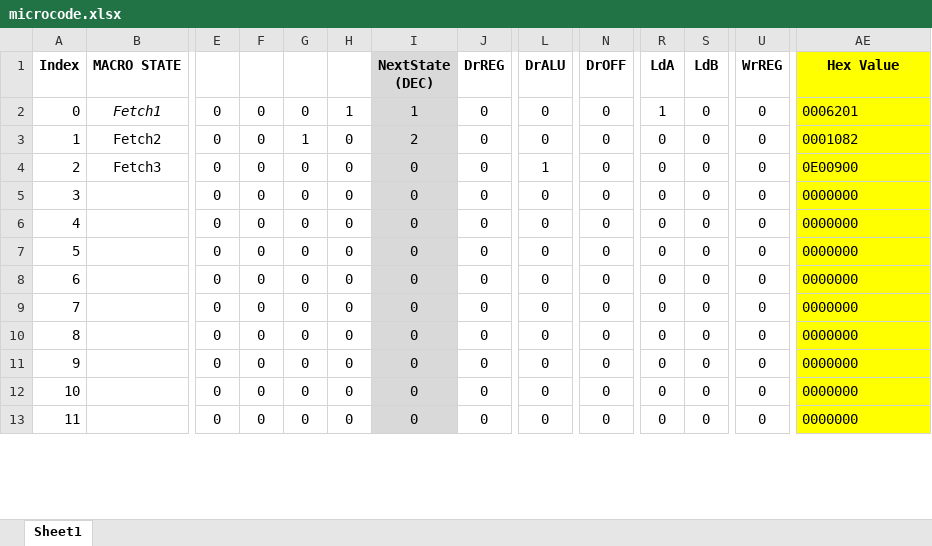
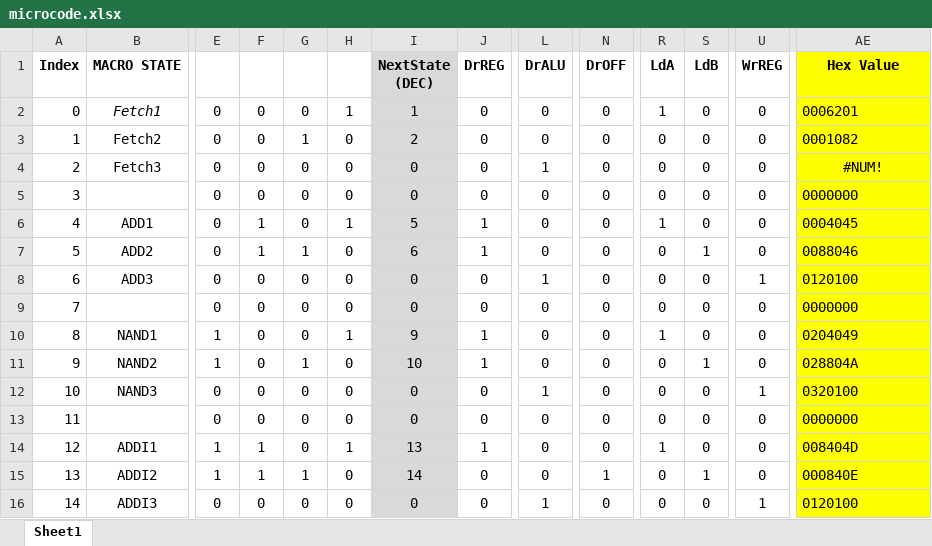
Before and after one commit to nandhas31/CS2200, an Excel workbook: cs2200-project1/microcode/microcode.xlsx, sheet Sheet1, drawn as a sheet; only a part is shown, gaps mark what is left out; values as stored, in another font and other column widths than the file's, no borders; conditional formats not drawn; removed rows and columns are numbered as before the commit, all else as after; rows hold the shown columns only; the diff covers the shown part only; the diff names each change by its address in the sheet, - before the commit and + after, or states it on an @@ line.

Commit message:
Project 1 Finished Datapath

```diff
--- a/cs2200-project1/microcode/microcode.xlsx (sheet Sheet1)
+++ b/cs2200-project1/microcode/microcode.xlsx (sheet Sheet1)
-AE4 (Hex Value): 0E00900
+AE4 (Hex Value): #NUM!
-AE4 alignment: left
+AE4 alignment: center
+row 6: 4 | ADD1 | 0 | 1 | 0 | 1 | 5 | 1 | 0 | 0 | 1 | 0 | 0 | 0004045
+row 7: 5 | ADD2 | 0 | 1 | 1 | 0 | 6 | 1 | 0 | 0 | 0 | 1 | 0 | 0088046
+row 8: 6 | ADD3 | 0 | 0 | 0 | 0 | 0 | 0 | 1 | 0 | 0 | 0 | 1 | 0120100
@@ column A (Index) renumbered between rows 9 and 16 @@
+row 10: 8 | NAND1 | 1 | 0 | 0 | 1 | 9 | 1 | 0 | 0 | 1 | 0 | 0 | 0204049
+row 11: 9 | NAND2 | 1 | 0 | 1 | 0 | 10 | 1 | 0 | 0 | 0 | 1 | 0 | 028804A
+row 12: 10 | NAND3 | 0 | 0 | 0 | 0 | 0 | 0 | 1 | 0 | 0 | 0 | 1 | 0320100
-B14 (MACRO STATE): (empty)
+B14 (MACRO STATE): ADDI1
-E14:E15: 0
+E14:E15: 1
-F14:F15: 0
+F14:F15: 1
-H14: 0
+H14: 1
-I14 (NextState (DEC)): 0
+I14 (NextState (DEC)): 13
-J14 (DrREG): 0
+J14 (DrREG): 1
-R14 (LdA): 0
+R14 (LdA): 1
-AE14 (Hex Value): 0000000
+AE14 (Hex Value): 008404D
-B15 (MACRO STATE): (empty)
+B15 (MACRO STATE): ADDI2
-G15: 0
+G15: 1
-I15 (NextState (DEC)): 0
+I15 (NextState (DEC)): 14
-N15 (DrOFF): 0
+N15 (DrOFF): 1
-S15 (LdB): 0
+S15 (LdB): 1
-AE15 (Hex Value): 0000000
+AE15 (Hex Value): 000840E
-B16 (MACRO STATE): (empty)
+B16 (MACRO STATE): ADDI3
-L16 (DrALU): 0
+L16 (DrALU): 1
-U16 (WrREG): 0
+U16 (WrREG): 1
-AE16 (Hex Value): 0000000
+AE16 (Hex Value): 0120100
-row 11: 9 |  | 0 | 0 | 0 | 0 | 0 | 0 | 0 | 0 | 0 | 0 | 0 | 0000000
-row 12: 10 |  | 0 | 0 | 0 | 0 | 0 | 0 | 0 | 0 | 0 | 0 | 0 | 0000000
-row 13: 11 |  | 0 | 0 | 0 | 0 | 0 | 0 | 0 | 0 | 0 | 0 | 0 | 0000000
```
Also changed, not shown: 19 added rows, 3 removed rows and 8 edited cells elsewhere in this sheet, formulas that keep their value, 4 other files.
